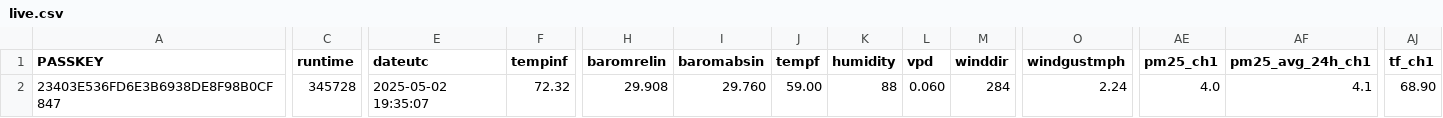
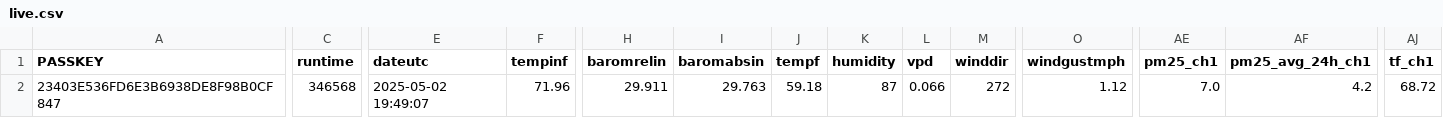
Before and after one commit to wetterzerbst/wetterdaten, a CSV file: data/live.csv, drawn as a sheet; only a part is shown, gaps mark what is left out; the diff covers the shown part only; the diff names each change by its address in the sheet, - before the commit and + after, or states it on an @@ line.

```diff
--- a/data/live.csv
+++ b/data/live.csv
-C2 (runtime): 345728
+C2 (runtime): 346568
-E2 (dateutc): 2025-05-02 19:35:07
+E2 (dateutc): 2025-05-02 19:49:07
-F2 (tempinf): 72.32
+F2 (tempinf): 71.96
-H2 (baromrelin): 29.908
+H2 (baromrelin): 29.911
-I2 (baromabsin): 29.760
+I2 (baromabsin): 29.763
-J2 (tempf): 59.00
+J2 (tempf): 59.18
-K2 (humidity): 88
+K2 (humidity): 87
-L2 (vpd): 0.060
+L2 (vpd): 0.066
-M2 (winddir): 284
+M2 (winddir): 272
-O2 (windgustmph): 2.24
+O2 (windgustmph): 1.12
-AE2 (pm25_ch1): 4.0
+AE2 (pm25_ch1): 7.0
-AF2 (pm25_avg_24h_ch1): 4.1
+AF2 (pm25_avg_24h_ch1): 4.2
-AJ2 (tf_ch1): 68.90
+AJ2 (tf_ch1): 68.72
```
Also changed, not shown: 2 edited cells elsewhere in this file, 2 other files.
